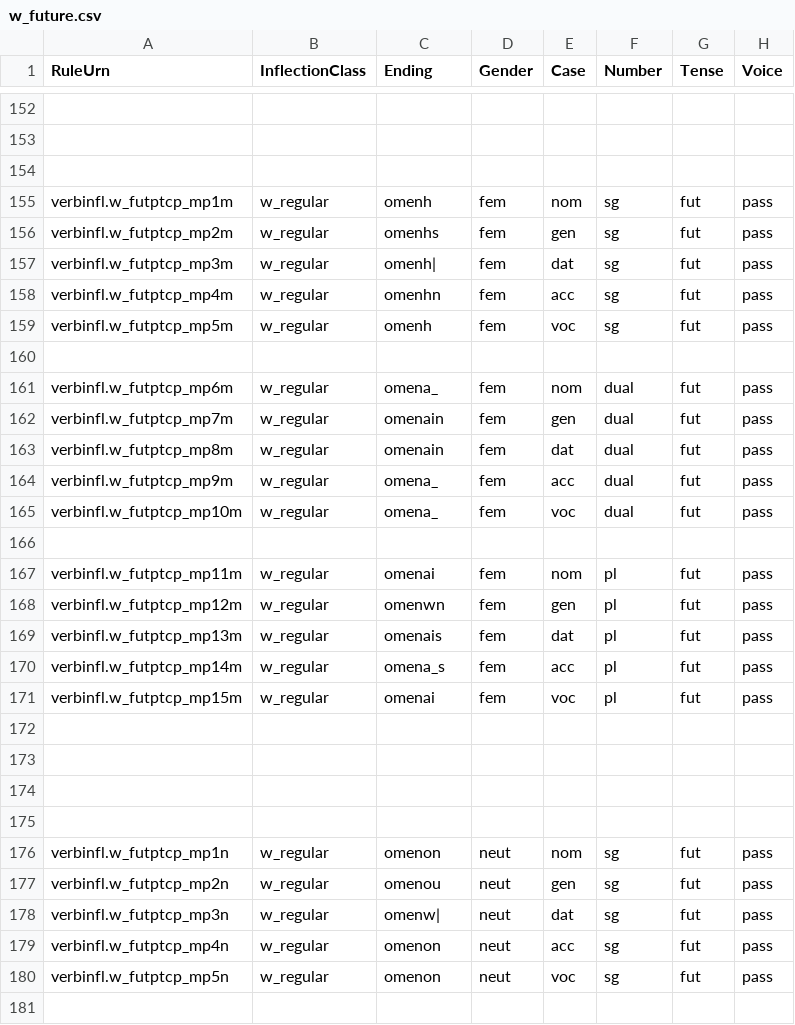
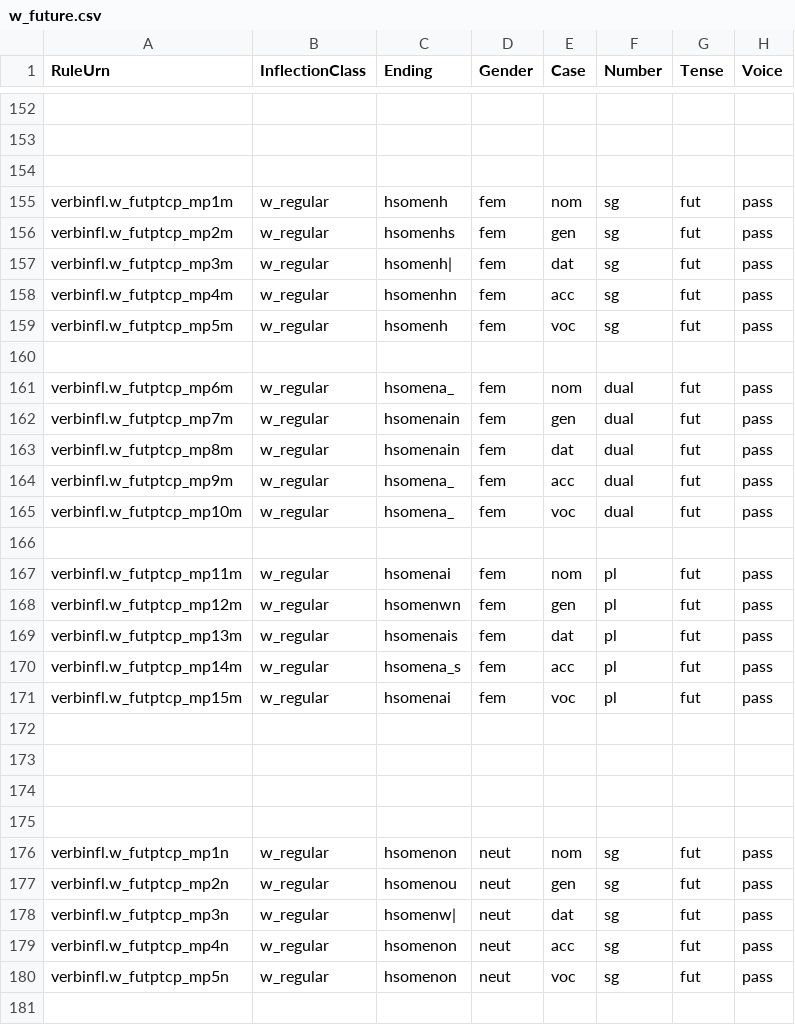
Before and after one commit to neelsmith/greeklang, a CSV file: morphology/sampledata/smyth/rules-csv/participles/w_future.csv, drawn as a sheet; only a part is shown, gaps mark what is left out; the diff covers the shown part only; the diff names each change by its address in the sheet, - before the commit and + after, or states it on an @@ line.

Commit message:
Correct form of fut.pass.ptcpl

```diff
--- a/morphology/sampledata/smyth/rules-csv/participles/w_future.csv
+++ b/morphology/sampledata/smyth/rules-csv/participles/w_future.csv
-C155 (Ending): omenh
+C155 (Ending): hsomenh
-C156 (Ending): omenhs
+C156 (Ending): hsomenhs
-C157 (Ending): omenh|
+C157 (Ending): hsomenh|
-C158 (Ending): omenhn
+C158 (Ending): hsomenhn
-C159 (Ending): omenh
+C159 (Ending): hsomenh
-C161 (Ending): omena_
+C161 (Ending): hsomena_
-C162:C163 (Ending): omenain
+C162:C163 (Ending): hsomenain
-C164:C165 (Ending): omena_
+C164:C165 (Ending): hsomena_
-C167 (Ending): omenai
+C167 (Ending): hsomenai
-C168 (Ending): omenwn
+C168 (Ending): hsomenwn
-C169 (Ending): omenais
+C169 (Ending): hsomenais
-C170 (Ending): omena_s
+C170 (Ending): hsomena_s
-C171 (Ending): omenai
+C171 (Ending): hsomenai
-C176 (Ending): omenon
+C176 (Ending): hsomenon
-C177 (Ending): omenou
+C177 (Ending): hsomenou
-C178 (Ending): omenw|
+C178 (Ending): hsomenw|
-C179:C180 (Ending): omenon
+C179:C180 (Ending): hsomenon
```
Also changed, not shown: 25 edited cells elsewhere in this file.
